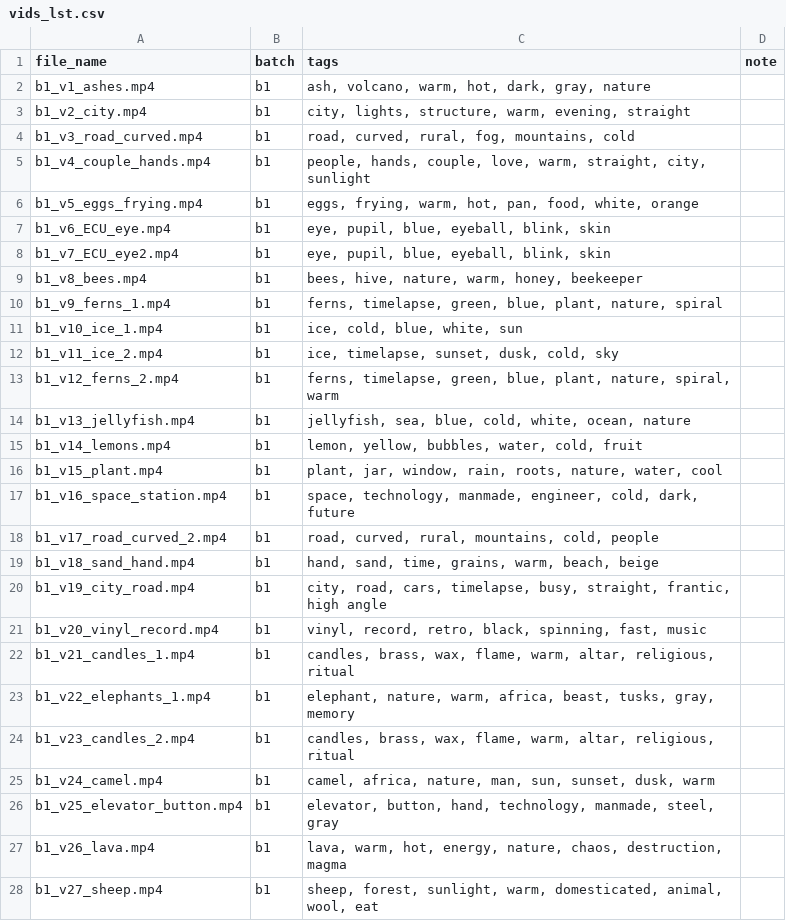
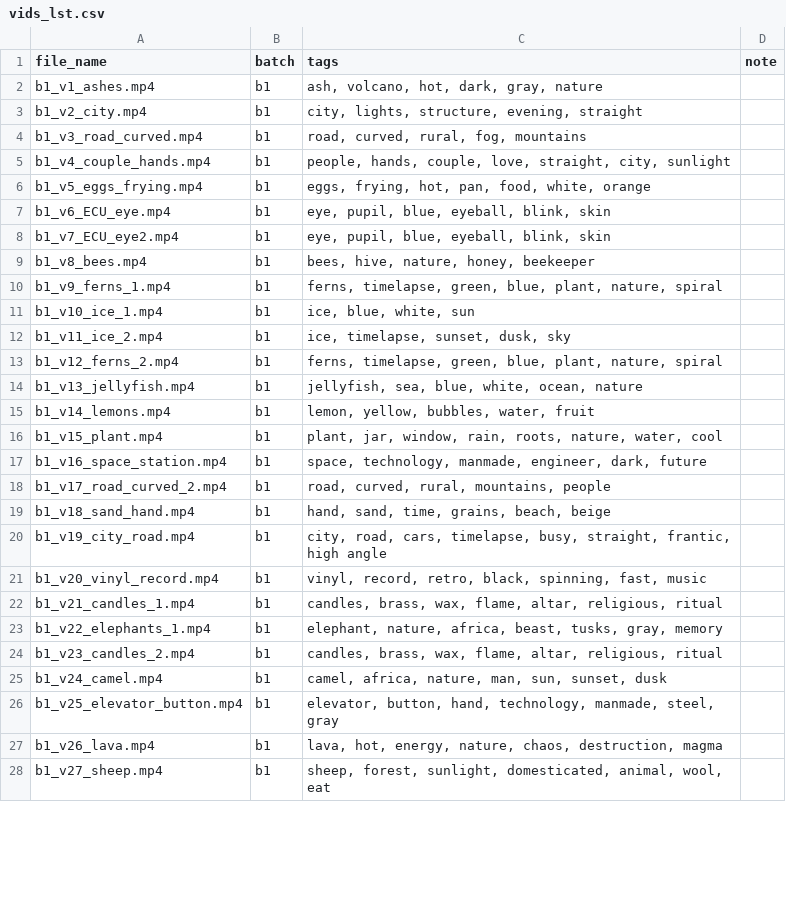
Before and after one commit to chlmchl/storyandcode, a CSV file: static/vids_lst.csv, drawn as a sheet; only a part is shown; the diff covers the shown part only.

```diff
--- a/static/vids_lst.csv
+++ b/static/vids_lst.csv
@@ -1,28 +1,28 @@
 file_name,batch,tags,note
-b1_v1_ashes.mp4,b1,"ash, volcano, warm, hot, dark, gray, nature",
-b1_v2_city.mp4,b1,"city, lights, structure, warm, evening, straight",
-b1_v3_road_curved.mp4,b1,"road, curved, rural, fog, mountains, cold",
-b1_v4_couple_hands.mp4,b1,"people, hands, couple, love, warm, straight, city, sunlight",
-b1_v5_eggs_frying.mp4,b1,"eggs, frying, warm, hot, pan, food, white, orange",
+b1_v1_ashes.mp4,b1,"ash, volcano, hot, dark, gray, nature",
+b1_v2_city.mp4,b1,"city, lights, structure, evening, straight",
+b1_v3_road_curved.mp4,b1,"road, curved, rural, fog, mountains",
+b1_v4_couple_hands.mp4,b1,"people, hands, couple, love, straight, city, sunlight",
+b1_v5_eggs_frying.mp4,b1,"eggs, frying, hot, pan, food, white, orange",
 b1_v6_ECU_eye.mp4,b1,"eye, pupil, blue, eyeball, blink, skin",
 b1_v7_ECU_eye2.mp4,b1,"eye, pupil, blue, eyeball, blink, skin",
-b1_v8_bees.mp4,b1,"bees, hive, nature, warm, honey, beekeeper",
+b1_v8_bees.mp4,b1,"bees, hive, nature, honey, beekeeper",
 b1_v9_ferns_1.mp4,b1,"ferns, timelapse, green, blue, plant, nature, spiral",
-b1_v10_ice_1.mp4,b1,"ice, cold, blue, white, sun",
-b1_v11_ice_2.mp4,b1,"ice, timelapse, sunset, dusk, cold, sky",
-b1_v12_ferns_2.mp4,b1,"ferns, timelapse, green, blue, plant, nature, spiral, warm",
-b1_v13_jellyfish.mp4,b1,"jellyfish, sea, blue, cold, white, ocean, nature",
-b1_v14_lemons.mp4,b1,"lemon, yellow, bubbles, water, cold, fruit",
+b1_v10_ice_1.mp4,b1,"ice, blue, white, sun",
+b1_v11_ice_2.mp4,b1,"ice, timelapse, sunset, dusk, sky",
+b1_v12_ferns_2.mp4,b1,"ferns, timelapse, green, blue, plant, nature, spiral",
+b1_v13_jellyfish.mp4,b1,"jellyfish, sea, blue, white, ocean, nature",
+b1_v14_lemons.mp4,b1,"lemon, yellow, bubbles, water, fruit",
 b1_v15_plant.mp4,b1,"plant, jar, window, rain, roots, nature, water, cool",
-b1_v16_space_station.mp4,b1,"space, technology, manmade, engineer, cold, dark, future",
-b1_v17_road_curved_2.mp4,b1,"road, curved, rural, mountains, cold, people",
-b1_v18_sand_hand.mp4,b1,"hand, sand, time, grains, warm, beach, beige",
+b1_v16_space_station.mp4,b1,"space, technology, manmade, engineer, dark, future",
+b1_v17_road_curved_2.mp4,b1,"road, curved, rural, mountains, people",
+b1_v18_sand_hand.mp4,b1,"hand, sand, time, grains, beach, beige",
 b1_v19_city_road.mp4,b1,"city, road, cars, timelapse, busy, straight, frantic, high angle",
 b1_v20_vinyl_record.mp4,b1,"vinyl, record, retro, black, spinning, fast, music",
-b1_v21_candles_1.mp4,b1,"candles, brass, wax, flame, warm, altar, religious, ritual",
-b1_v22_elephants_1.mp4,b1,"elephant, nature, warm, africa, beast, tusks, gray, memory",
-b1_v23_candles_2.mp4,b1,"candles, brass, wax, flame, warm, altar, religious, ritual",
-b1_v24_camel.mp4,b1,"camel, africa, nature, man, sun, sunset, dusk, warm",
+b1_v21_candles_1.mp4,b1,"candles, brass, wax, flame, altar, religious, ritual",
+b1_v22_elephants_1.mp4,b1,"elephant, nature, africa, beast, tusks, gray, memory",
+b1_v23_candles_2.mp4,b1,"candles, brass, wax, flame, altar, religious, ritual",
+b1_v24_camel.mp4,b1,"camel, africa, nature, man, sun, sunset, dusk",
 b1_v25_elevator_button.mp4,b1,"elevator, button, hand, technology, manmade, steel, gray",
-b1_v26_lava.mp4,b1,"lava, warm, hot, energy, nature, chaos, destruction, magma",
-b1_v27_sheep.mp4,b1,"sheep, forest, sunlight, warm, domesticated, animal, wool, eat",
+b1_v26_lava.mp4,b1,"lava, hot, energy, nature, chaos, destruction, magma",
+b1_v27_sheep.mp4,b1,"sheep, forest, sunlight, domesticated, animal, wool, eat",
```
Also changed, not shown: 3 added rows, 3 removed rows and 5 edited cells elsewhere in this file, static/audio_lst.csv, 53 other files.
